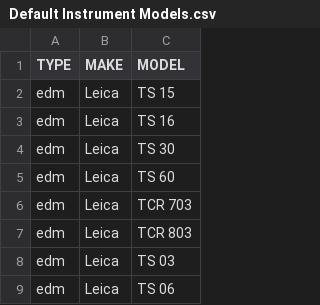
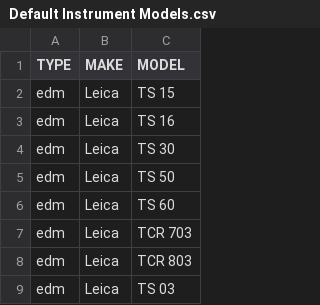
Before and after one commit to Landgate/Medjil, a CSV file: assets/data/InitialData/Default Instruments/Default Instrument Models.csv, drawn as a sheet; only a part is shown; the shorter side is filled out with more unchanged rows.

Commit message:
Add TS 50 to Model List

```diff
--- a/assets/data/InitialData/Default Instruments/Default Instrument Models.csv
+++ b/assets/data/InitialData/Default Instruments/Default Instrument Models.csv
@@ -4,2 +4,3 @@ edm,Leica,TS 16
 edm,Leica,TS 30
+edm,Leica,TS 50
 edm,Leica,TS 60
```
Also changed, not shown: 1 other file.
